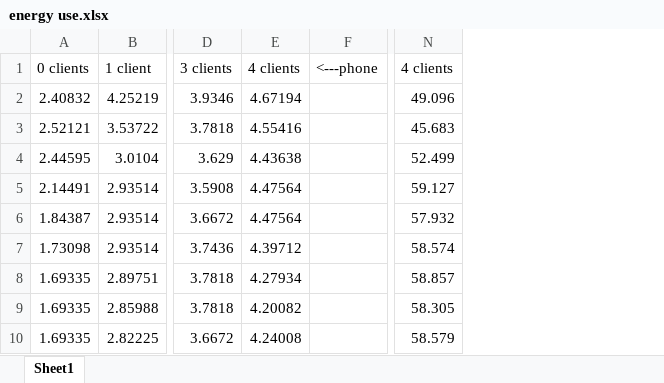
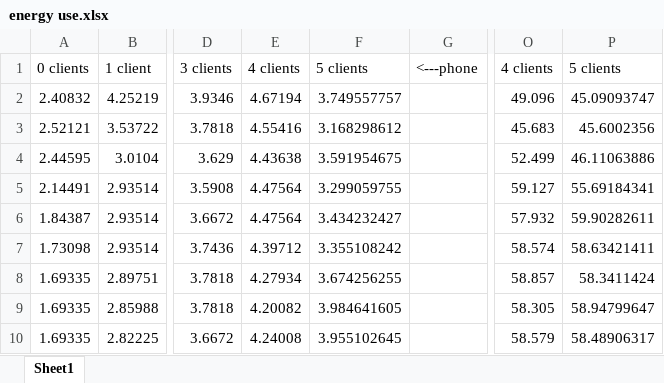
Before and after one commit to mh17665/video_call_energy, an Excel workbook: jitsi/client/other devices/energy use.xlsx, sheet Sheet1, drawn as a sheet; only a part is shown, gaps mark what is left out; values as stored, in another font and other column widths than the file's, no borders; the diff names each change by its address in the sheet, - before the commit and + after, or states it on an @@ line.

Commit message:
222

```diff
--- a/jitsi/client/other devices/energy use.xlsx (sheet Sheet1)
+++ b/jitsi/client/other devices/energy use.xlsx (sheet Sheet1)
+column F, rows 1-10: 5 clients | 3.749557757 | 3.168298612 | 3.591954675 | 3.299059755 | 3.434232427 | 3.355108242 | 3.674256255 | 3.984641605 | 3.955102645
+column P, rows 1-10: 5 clients | 45.09093747 | 45.6002356 | 46.11063886 | 55.69184341 | 59.90282611 | 58.63421411 | 58.3411424 | 58.94799647 | 58.48906317
```
Also changed, not shown: formulas that keep their value.
